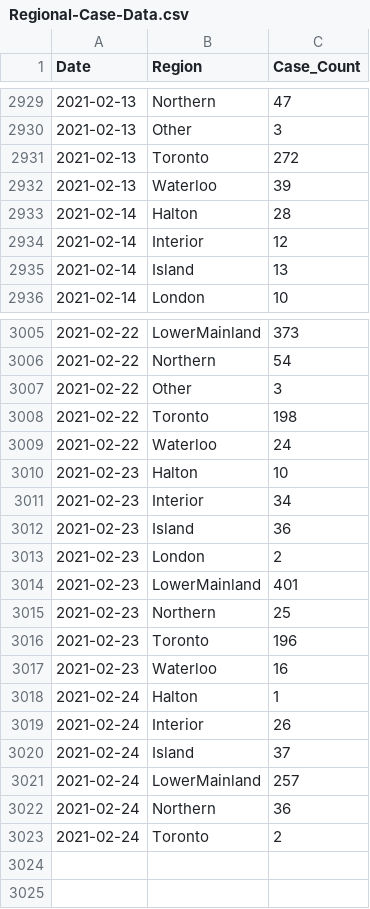
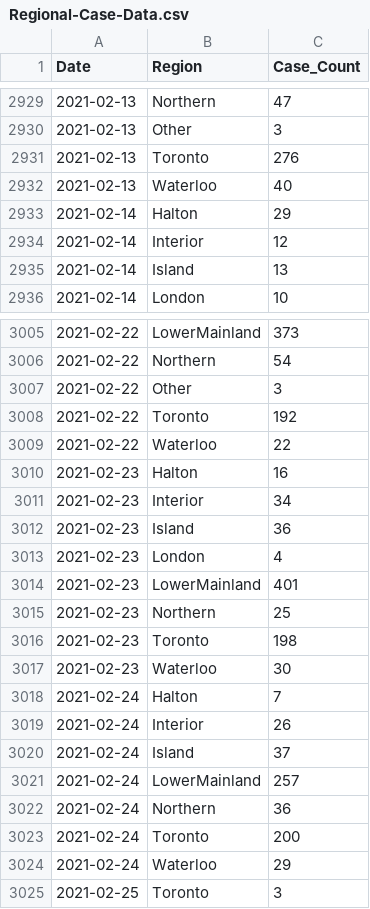
Before and after one commit to peliopoulos/COVID, a CSV file: Regional-Case-Data.csv, drawn as a sheet; only a part is shown, gaps mark what is left out; the diff covers the shown part only.

```diff
--- a/Regional-Case-Data.csv
+++ b/Regional-Case-Data.csv
@@ -2930,5 +2930,5 @@ Date,Region,Case_Count
 2021-02-13,Other,3
-2021-02-13,Toronto,272
-2021-02-13,Waterloo,39
-2021-02-14,Halton,28
+2021-02-13,Toronto,276
+2021-02-13,Waterloo,40
+2021-02-14,Halton,29
 2021-02-14,Interior,12
@@ -3007,13 +3007,13 @@ Date,Region,Case_Count
 2021-02-22,Other,3
-2021-02-22,Toronto,198
-2021-02-22,Waterloo,24
-2021-02-23,Halton,10
+2021-02-22,Toronto,192
+2021-02-22,Waterloo,22
+2021-02-23,Halton,16
 2021-02-23,Interior,34
 2021-02-23,Island,36
-2021-02-23,London,2
+2021-02-23,London,4
 2021-02-23,LowerMainland,401
 2021-02-23,Northern,25
-2021-02-23,Toronto,196
-2021-02-23,Waterloo,16
-2021-02-24,Halton,1
+2021-02-23,Toronto,198
+2021-02-23,Waterloo,30
+2021-02-24,Halton,7
 2021-02-24,Interior,26
@@ -3022,2 +3022,4 @@ Date,Region,Case_Count
 2021-02-24,Northern,36
-2021-02-24,Toronto,2
+2021-02-24,Toronto,200
+2021-02-24,Waterloo,29
+2021-02-25,Toronto,3
```
Also changed, not shown: 68 edited cells elsewhere in this file.
